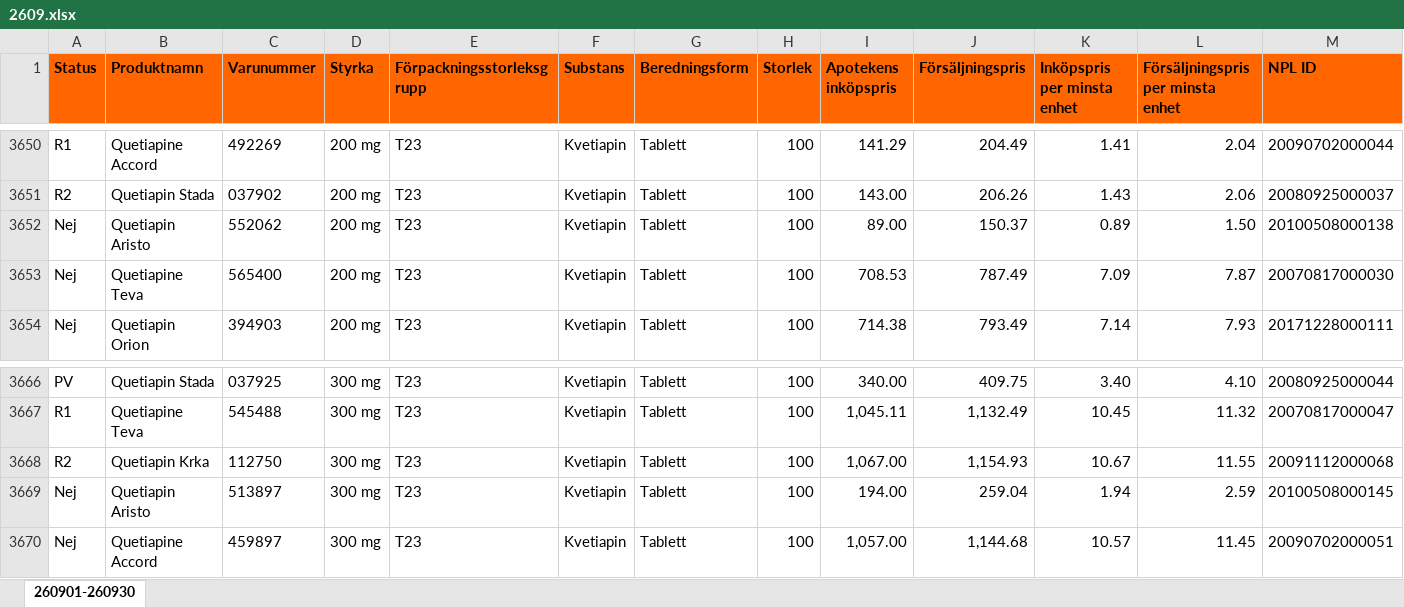
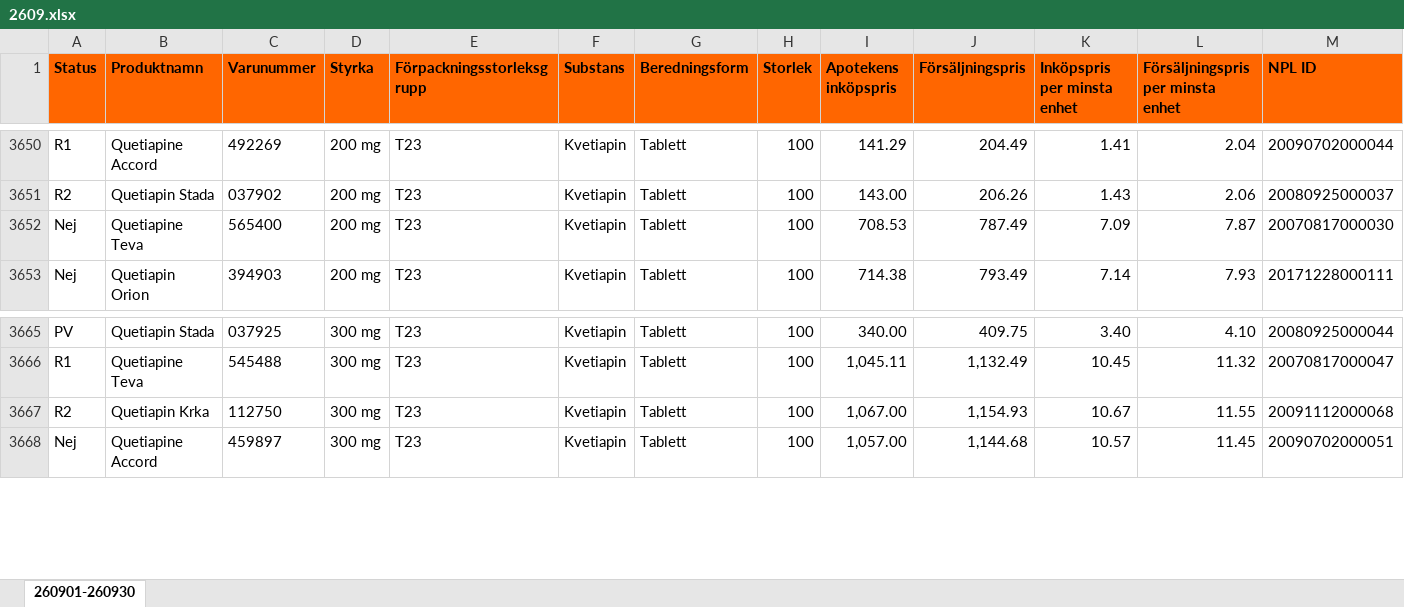
Before and after one commit to pontuscedrell/pillpris, an Excel workbook: data/2609.xlsx, sheet 260901-260930, drawn as a sheet; only a part is shown, gaps mark what is left out; values as stored, in another font and other column widths than the file's, no borders; conditional formats not drawn; rows hold the shown columns only; the diff names each change by its address in the sheet, - before the commit and + after, or states it on an @@ line.

Commit message:
Automated TLV data update: 2026-09-07T09:55:33Z

```diff
--- a/data/2609.xlsx (sheet 260901-260930)
+++ b/data/2609.xlsx (sheet 260901-260930)
-row 3652: Nej | Quetiapin Aristo | 552062 | 200 mg | T23 | Kvetiapin | Tablett | 100 | 89.00 | 150.37 | 0.89 | 1.50 | 20100508000138
-row 3669: Nej | Quetiapin Aristo | 513897 | 300 mg | T23 | Kvetiapin | Tablett | 100 | 194.00 | 259.04 | 1.94 | 2.59 | 20100508000145
```
Also changed, not shown: 3 other files.
